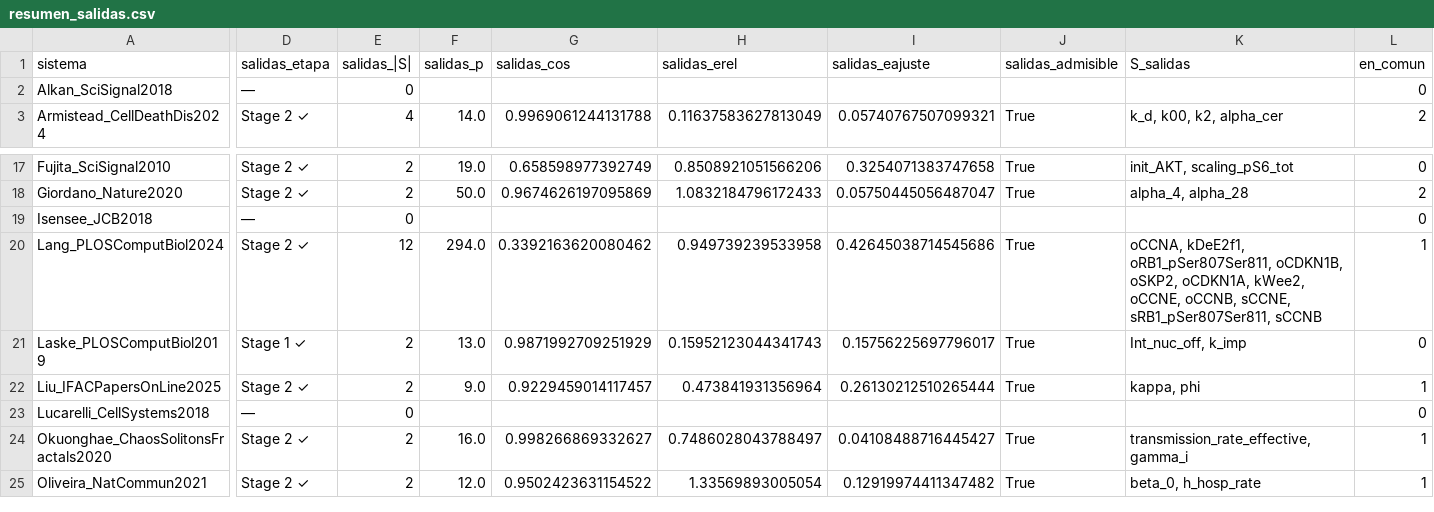
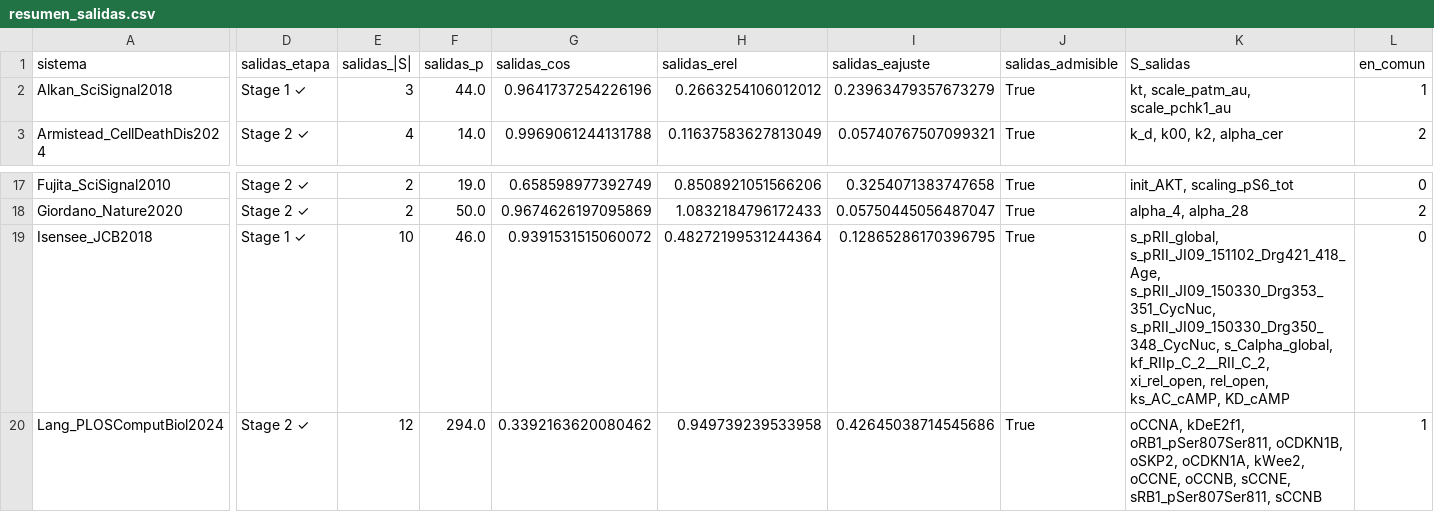
Before and after one commit to monicammr/archivos, a CSV file: certificados/resultados/salidas/resumen_salidas.csv, drawn as a sheet; only a part is shown, gaps mark what is left out; the shorter side is filled out with more unchanged rows; the diff names each change by its address in the sheet, - before the commit and + after, or states it on an @@ line.

```diff
--- a/certificados/resultados/salidas/resumen_salidas.csv
+++ b/certificados/resultados/salidas/resumen_salidas.csv
-D2 (salidas_etapa): —
+D2 (salidas_etapa): Stage 1 ✓
-E2 (salidas_|S|): 0
+E2 (salidas_|S|): 3
-F2 (salidas_p): (empty)
+F2 (salidas_p): 44.0
-G2 (salidas_cos): (empty)
+G2 (salidas_cos): 0.9641737254226196
-H2 (salidas_erel): (empty)
+H2 (salidas_erel): 0.2663254106012012
-I2 (salidas_eajuste): (empty)
+I2 (salidas_eajuste): 0.23963479357673279
-J2 (salidas_admisible): (empty)
+J2 (salidas_admisible): True
-K2 (S_salidas): (empty)
+K2 (S_salidas): kt, scale_patm_au, scale_pchk1_au
-L2 (en_comun): 0
+L2 (en_comun): 1
-D19 (salidas_etapa): —
+D19 (salidas_etapa): Stage 1 ✓
-E19 (salidas_|S|): 0
+E19 (salidas_|S|): 10
-F19 (salidas_p): (empty)
+F19 (salidas_p): 46.0
-G19 (salidas_cos): (empty)
+G19 (salidas_cos): 0.9391531515060072
-H19 (salidas_erel): (empty)
+H19 (salidas_erel): 0.48272199531244364
-I19 (salidas_eajuste): (empty)
+I19 (salidas_eajuste): 0.12865286170396795
-J19 (salidas_admisible): (empty)
+J19 (salidas_admisible): True
-K19 (S_salidas): (empty)
+K19 (S_salidas): s_pRII_global, s_pRII_JI09_151102_Drg421_418_Age, s_pRII_JI09_150330_Drg353_351_CycNuc, s_pRII_JI09_150330_Drg350_348_CycNuc, s_Calpha_global, kf_RIIp_C_2__RII_C_2, xi_rel_open, rel_open, ks_AC_cAMP, KD_cAMP
```
Also changed, not shown: 11 other files.
